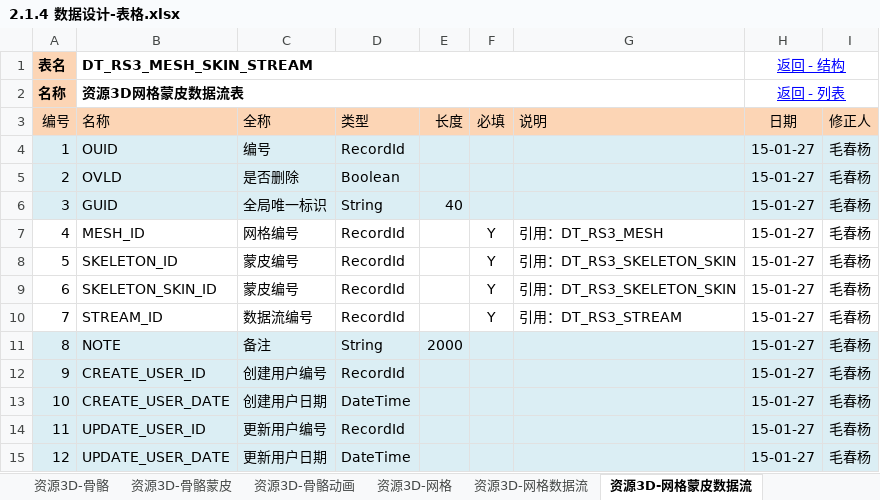
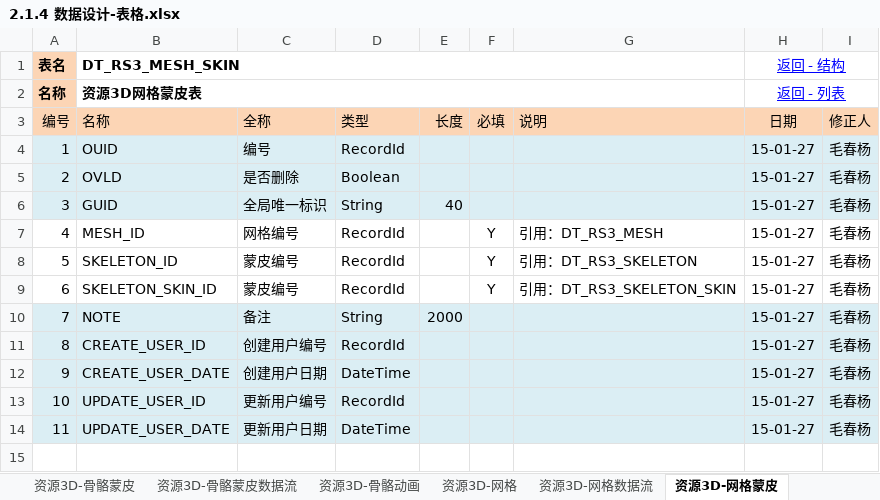
Before and after one commit to favedit/MoCloud, an Excel workbook: document/2-数据/2.1.4 数据设计-表格.xlsx, sheet 资源3D-网格蒙皮, drawn as a sheet; values as stored, in another font and other column widths than the file's, no borders; removed rows and columns are numbered as before the commit, all else as after; the diff names each change by its address in the sheet, - before the commit and + after, or states it on an @@ line.

```diff
--- a/document/2-数据/2.1.4 数据设计-表格.xlsx (sheet 资源3D-网格蒙皮)
+++ b/document/2-数据/2.1.4 数据设计-表格.xlsx (sheet 资源3D-网格蒙皮)
-sheet tab: 资源3D-网格蒙皮数据流
+sheet tab: 资源3D-网格蒙皮
+sheet tab: 资源3D-骨骼蒙皮数据流
-B1 (名称): DT_RS3_MESH_SKIN_STREAM
+B1 (名称): DT_RS3_MESH_SKIN
-B2 (名称): 资源3D网格蒙皮数据流表
+B2 (名称): 资源3D网格蒙皮表
-G8 (说明): 引用：DT_RS3_SKELETON_SKIN
+G8 (说明): 引用：DT_RS3_SKELETON
-row 10: 7 | STREAM_ID | 数据流编号 | RecordId |  | Y | 引用：DT_RS3_STREAM | 15-01-27 | 毛春杨
@@ column A (编号) renumbered from row 10 down @@
```
Also changed, not shown: sheet 资源3D-动画, sheet 列表, formulas that keep their value, 53 other files.
